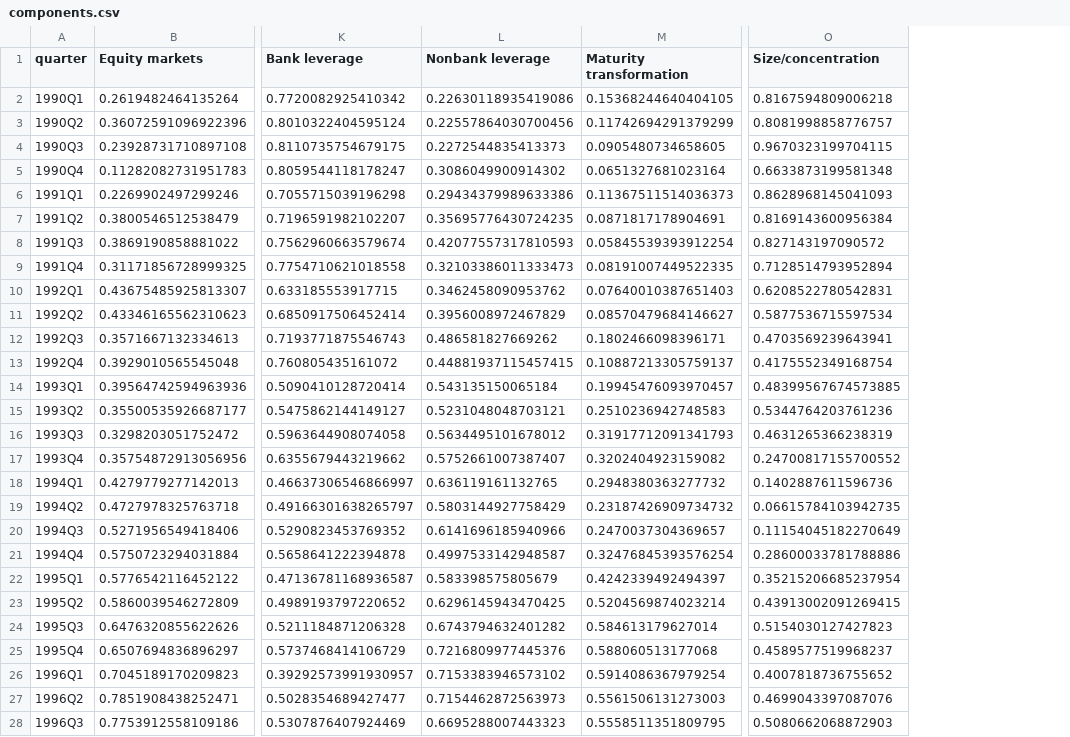
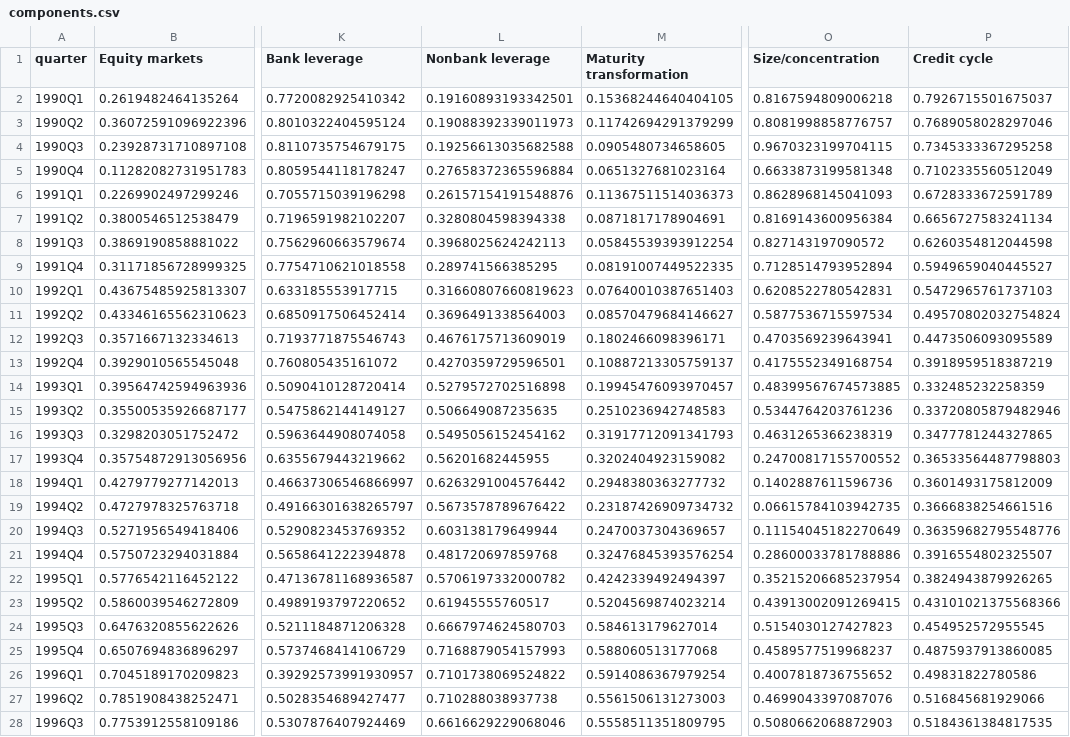
Before and after one commit to fcela/frb-heat-index, a CSV file: data/components.csv, drawn as a sheet; only a part is shown, gaps mark what is left out; the diff covers the shown part only; the diff names each change by its address in the sheet, - before the commit and + after, or states it on an @@ line.

Commit message:
Wave 3a: add private credit (Z.1 delineation of September 11, 2026) and the BIS early-warning pair to the heat panel: 48 -> 52 indicators, new Credit cycle component (15 components)

```diff
--- a/data/components.csv
+++ b/data/components.csv
+column P (Credit cycle), rows 2-28: 0.7926715501675037 | 0.7689058028297046 | 0.7345333367295258 | 0.7102335560512049 | 0.6728333672591789 | 0.6656727583241134 | 0.6260354812044598 | 0.5949659040445527 | 0.5472965761737103 | 0.49570802032754824 | 0.4473506093095589 | 0.3918959518387219 | 0.332485232258359 | 0.33720805879482946 | 0.3477781244327865 | 0.36533564487798803 | 0.3601493175812009 | 0.3666838254661516 | 0.36359682795548776 | 0.3916554802325507 | 0.3824943879926265 | 0.43101021375568366 | 0.454952572955545 | 0.4875937913860085 | 0.49831822780586 | 0.516845681929066 | 0.5184361384817535
-L2 (Nonbank leverage): 0.22630118935419086
+L2 (Nonbank leverage): 0.19160893193342501
-L3 (Nonbank leverage): 0.22557864030700456
+L3 (Nonbank leverage): 0.19088392339011973
-L4 (Nonbank leverage): 0.2272544835413373
+L4 (Nonbank leverage): 0.19256613035682588
-L5 (Nonbank leverage): 0.3086049900914302
+L5 (Nonbank leverage): 0.27658372365596884
-L6 (Nonbank leverage): 0.29434379989633386
+L6 (Nonbank leverage): 0.26157154191548876
-L7 (Nonbank leverage): 0.35695776430724235
+L7 (Nonbank leverage): 0.3280804598394338
-L8 (Nonbank leverage): 0.42077557317810593
+L8 (Nonbank leverage): 0.3968025624242113
-L9 (Nonbank leverage): 0.32103386011333473
+L9 (Nonbank leverage): 0.289741566385295
-L10 (Nonbank leverage): 0.3462458090953762
+L10 (Nonbank leverage): 0.31660807660819623
-L11 (Nonbank leverage): 0.3956008972467829
+L11 (Nonbank leverage): 0.3696491338564003
-L12 (Nonbank leverage): 0.486581827669262
+L12 (Nonbank leverage): 0.4676175713609019
-L13 (Nonbank leverage): 0.44881937115457415
+L13 (Nonbank leverage): 0.4270359729596501
-L14 (Nonbank leverage): 0.543135150065184
+L14 (Nonbank leverage): 0.5279572702516898
-L15 (Nonbank leverage): 0.5231048048703121
+L15 (Nonbank leverage): 0.506649087235635
-L16 (Nonbank leverage): 0.5634495101678012
+L16 (Nonbank leverage): 0.5495056152454162
-L17 (Nonbank leverage): 0.5752661007387407
+L17 (Nonbank leverage): 0.56201682445955
-L18 (Nonbank leverage): 0.636119161132765
+L18 (Nonbank leverage): 0.6263291004576442
-L19 (Nonbank leverage): 0.5803144927758429
+L19 (Nonbank leverage): 0.5673578789676422
-L20 (Nonbank leverage): 0.6141696185940966
+L20 (Nonbank leverage): 0.603138179649944
-L21 (Nonbank leverage): 0.4997533142948587
+L21 (Nonbank leverage): 0.481720697859768
-L22 (Nonbank leverage): 0.583398575805679
+L22 (Nonbank leverage): 0.5706197332000782
-L23 (Nonbank leverage): 0.6296145943470425
+L23 (Nonbank leverage): 0.61945555760517
-L24 (Nonbank leverage): 0.6743794632401282
+L24 (Nonbank leverage): 0.6667974624580703
-L25 (Nonbank leverage): 0.7216809977445376
+L25 (Nonbank leverage): 0.7168879054157993
-L26 (Nonbank leverage): 0.7153383946573102
+L26 (Nonbank leverage): 0.7101738069524822
-L27 (Nonbank leverage): 0.7154462872563973
+L27 (Nonbank leverage): 0.710288038937738
-L28 (Nonbank leverage): 0.6695288007443323
+L28 (Nonbank leverage): 0.6616629229068046
```
Also changed, not shown: 120 edited cells elsewhere in this file, data/nowcast_provenance.csv, data/panel_complete.csv, 26 other files.
